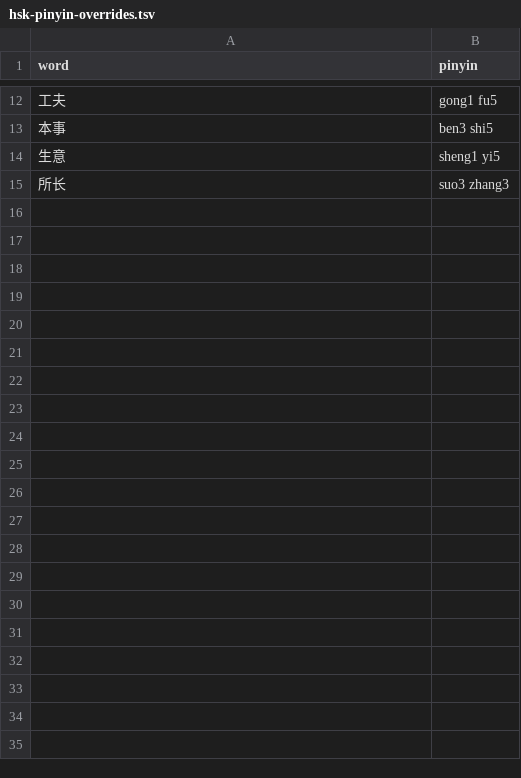
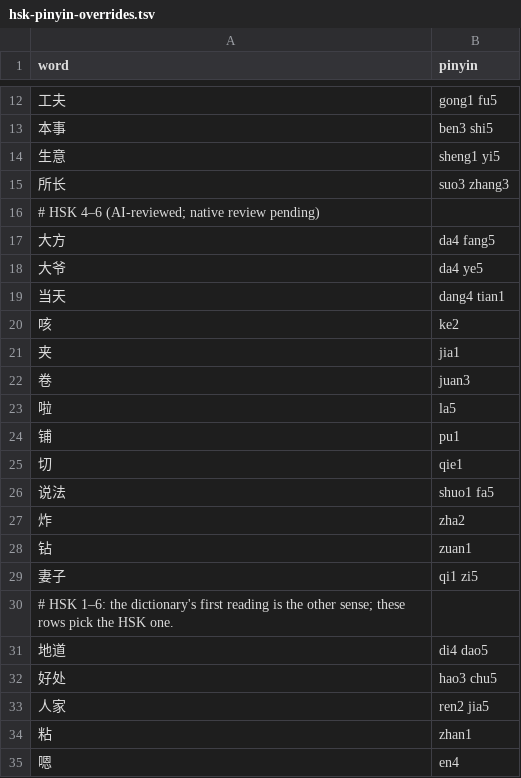
Before and after one commit to Ndqitisme/ChineseLearningApp, a TSV file: data/hsk-pinyin-overrides.tsv, drawn as a sheet; only a part is shown, gaps mark what is left out.

Commit message:
Extend vocabulary data to HSK 6 with the 2021 and 2025 lists
- HSK 1-6 from complete-hsk-vocabulary in two editions: the 2021
  standard (new-1..6) and the syllabus finalized in November 2025
  (newest-1..6). Each word keeps its level in both (hsk, hsk2025);
  a word can be in only one edition or at different levels.
- Levels 1-3 of either edition ship in the core dataset. The rest goes
  to lazy packs (hsk4-6.json) by lowest level, so opening HSK 1-n loads
  every word either edition lists up to n.
- Sino-Vietnamese readings for the new characters come from
  hanviet-pinyin-wordlist (MIT), pinned in sources.lock.json.
- Every HSK 1-6 word has a reviewed Hán Việt verdict, meaning and
  pinyin. The review was done by AI (a first pass plus an independent
  check, with Wiktionary evidence from review-shards.ts) and is not yet
  reviewed by a native speaker. A reading shows only when it is a real,
  common Vietnamese word with the same meaning.
- CVDICT classifier notes no longer leak into meanings.
- The font subset is split into a core file and an extension file with
  the characters only HSK 4-6 need, loaded through unicode-range.

```diff
--- a/data/hsk-pinyin-overrides.tsv
+++ b/data/hsk-pinyin-overrides.tsv
@@ -15 +15,21 @@ word	pinyin
 所长	suo3 zhang3
+# HSK 4–6 (AI-reviewed; native review pending)
+大方	da4 fang5
+大爷	da4 ye5
+当天	dang4 tian1
+咳	ke2
+夹	jia1
+卷	juan3
+啦	la5
+铺	pu1
+切	qie1
+说法	shuo1 fa5
+炸	zha2
+钻	zuan1
+妻子	qi1 zi5
+# HSK 1–6: the dictionary's first reading is the other sense; these rows pick the HSK one.
+地道	di4 dao5
+好处	hao3 chu5
+人家	ren2 jia5
+粘	zhan1
+嗯	en4
```
Also changed, not shown: 17 other files.
